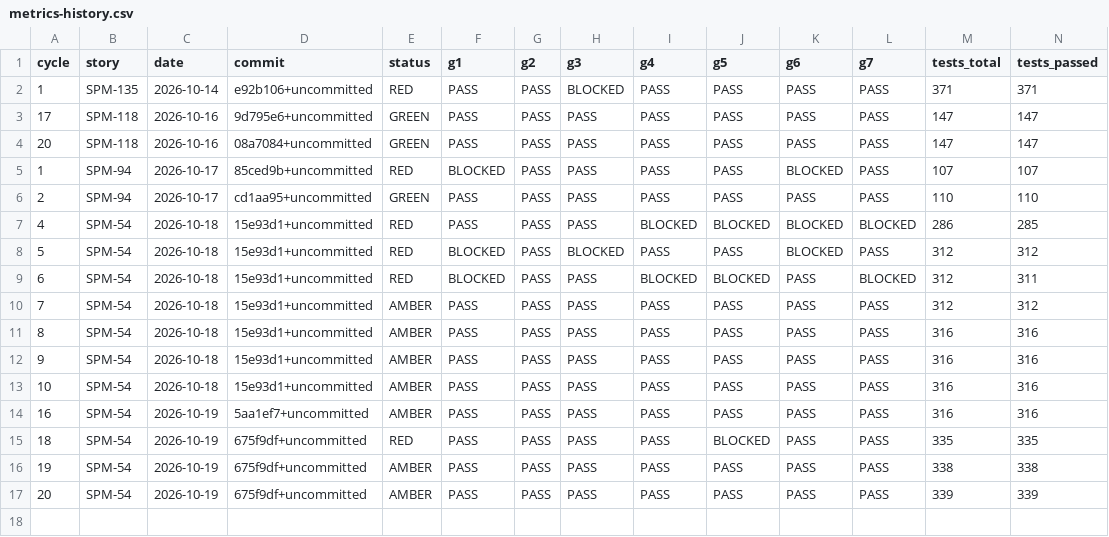
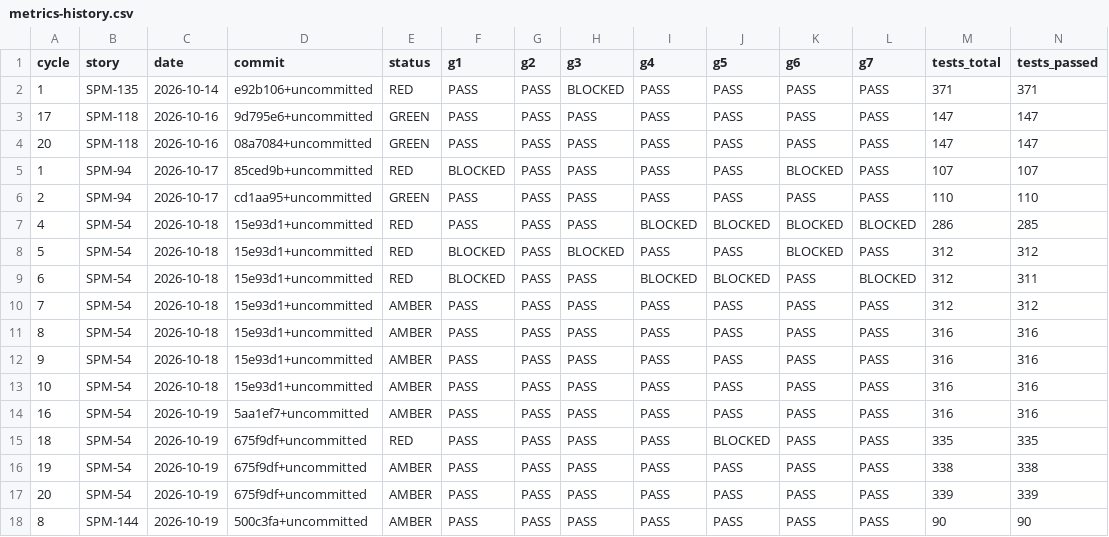
Before and after one commit to IS212-G5-T2/IS212-G5-T2, a CSV file: docs/test-cases/workflow/metrics-history.csv, drawn as a sheet; only a part is shown; rows hold the shown columns only; the diff names each change by its address in the sheet, - before the commit and + after, or states it on an @@ line.

```diff
--- a/docs/test-cases/workflow/metrics-history.csv
+++ b/docs/test-cases/workflow/metrics-history.csv
+row 18: 8 | SPM-144 | 2026-10-19 | 500c3fa+uncommitted | AMBER | PASS | PASS | PASS | PASS | PASS | PASS | PASS | 90 | 90
```
Also changed, not shown: 23 other files.
